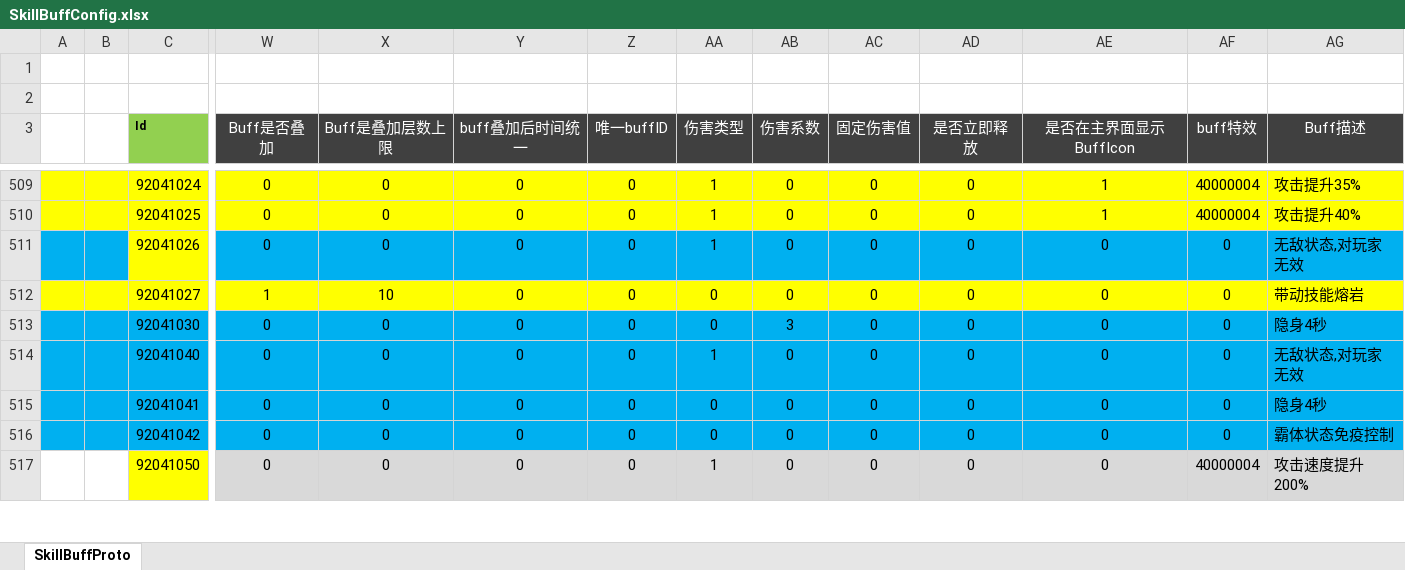
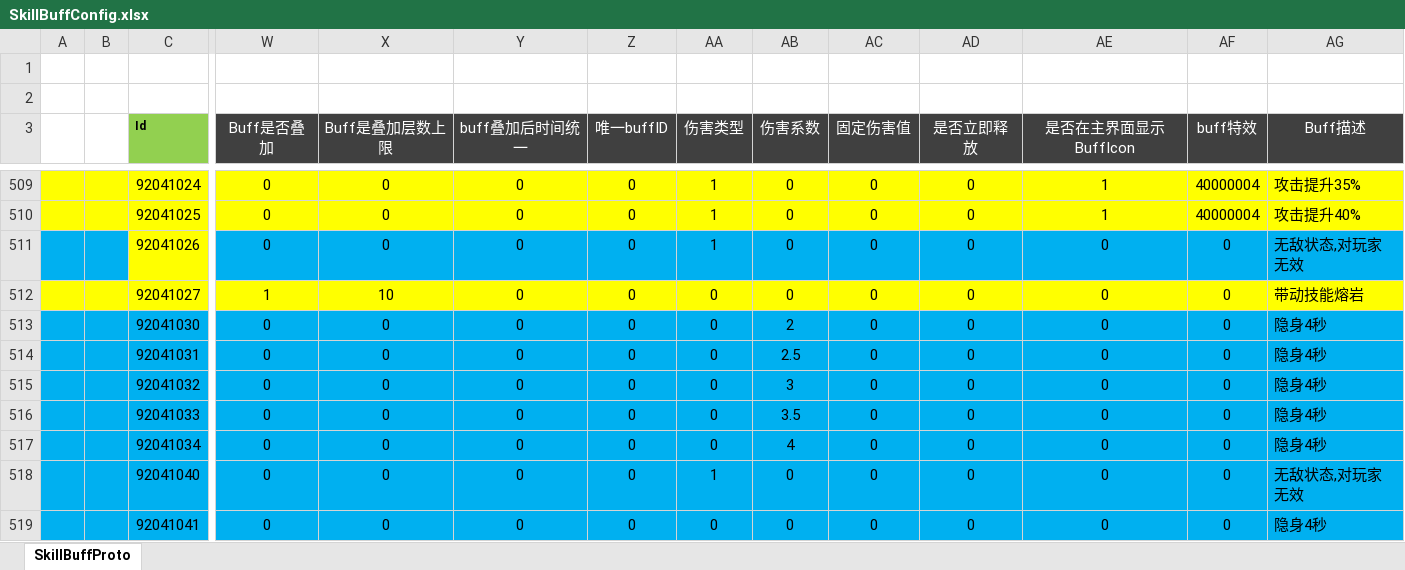
Before and after one commit to csyinghuochong/weijing, an Excel workbook: Excel/SkillBuffConfig.xlsx, sheet SkillBuffProto, drawn as a sheet; only a part is shown, gaps mark what is left out; the shorter side is filled out with more unchanged rows; values as stored, in another font and other column widths than the file's, no borders; rows hold the shown columns only; the diff names each change by its address in the sheet, - before the commit and + after, or states it on an @@ line.

```diff
--- a/Excel/SkillBuffConfig.xlsx (sheet SkillBuffProto)
+++ b/Excel/SkillBuffConfig.xlsx (sheet SkillBuffProto)
-AB513 (伤害系数): 3
+AB513 (伤害系数): 2
+row 514:  |  | 92041031 | 0 | 0 | 0 | 0 | 0 | 2.5 | 0 | 0 | 0 | 0 | 隐身4秒
+row 515:  |  | 92041032 | 0 | 0 | 0 | 0 | 0 | 3 | 0 | 0 | 0 | 0 | 隐身4秒
+row 516:  |  | 92041033 | 0 | 0 | 0 | 0 | 0 | 3.5 | 0 | 0 | 0 | 0 | 隐身4秒
+row 517:  |  | 92041034 | 0 | 0 | 0 | 0 | 0 | 4 | 0 | 0 | 0 | 0 | 隐身4秒
```
Also changed, not shown: Excel/SkillConfig.xlsx, 9 other files.
